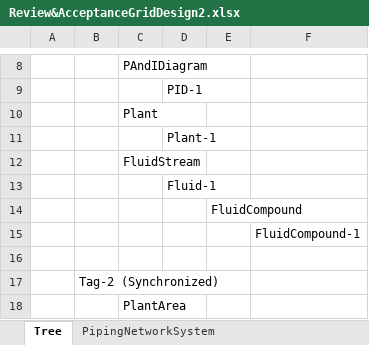
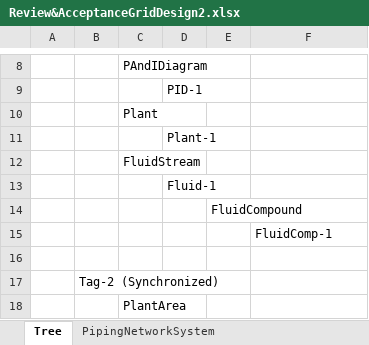
Before and after one commit to heyena/iring-tools, an Excel workbook: trunk/iRINGTools.ESB/documents/Review&AcceptanceGridDesign2.xlsx, sheet Tree, drawn as a sheet; only a part is shown, gaps mark what is left out; values as stored, in another font and other column widths than the file's, no borders; the diff names each change by its address in the sheet, - before the commit and + after, or states it on an @@ line.

```diff
--- a/trunk/iRINGTools.ESB/documents/Review&AcceptanceGridDesign2.xlsx (sheet Tree)
+++ b/trunk/iRINGTools.ESB/documents/Review&AcceptanceGridDesign2.xlsx (sheet Tree)
-F15: FluidCompound-1
+F15: FluidComp-1
```
Also changed, not shown: sheet PipingNetworkSystem (Tag-1), 12 other files.
